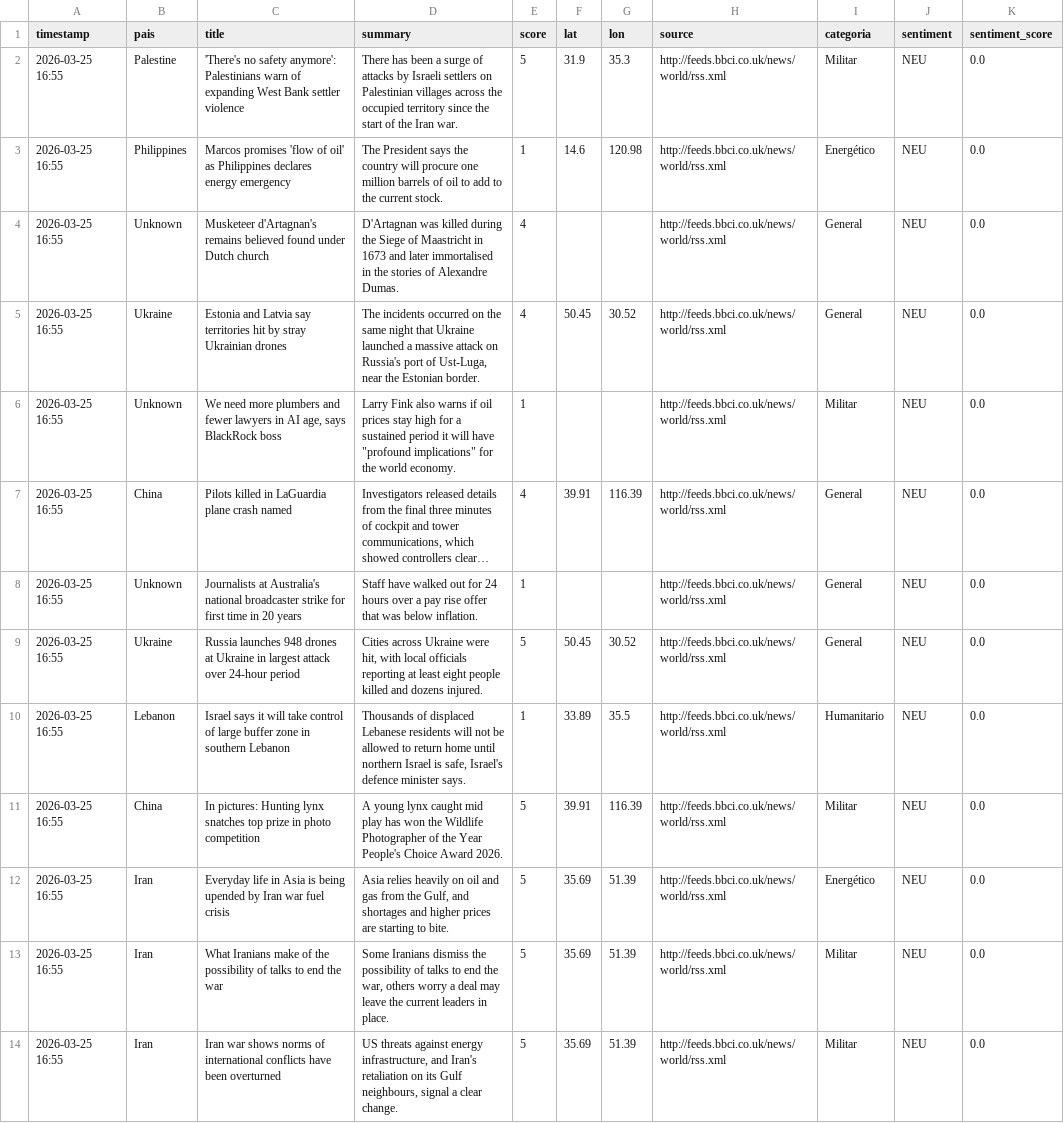
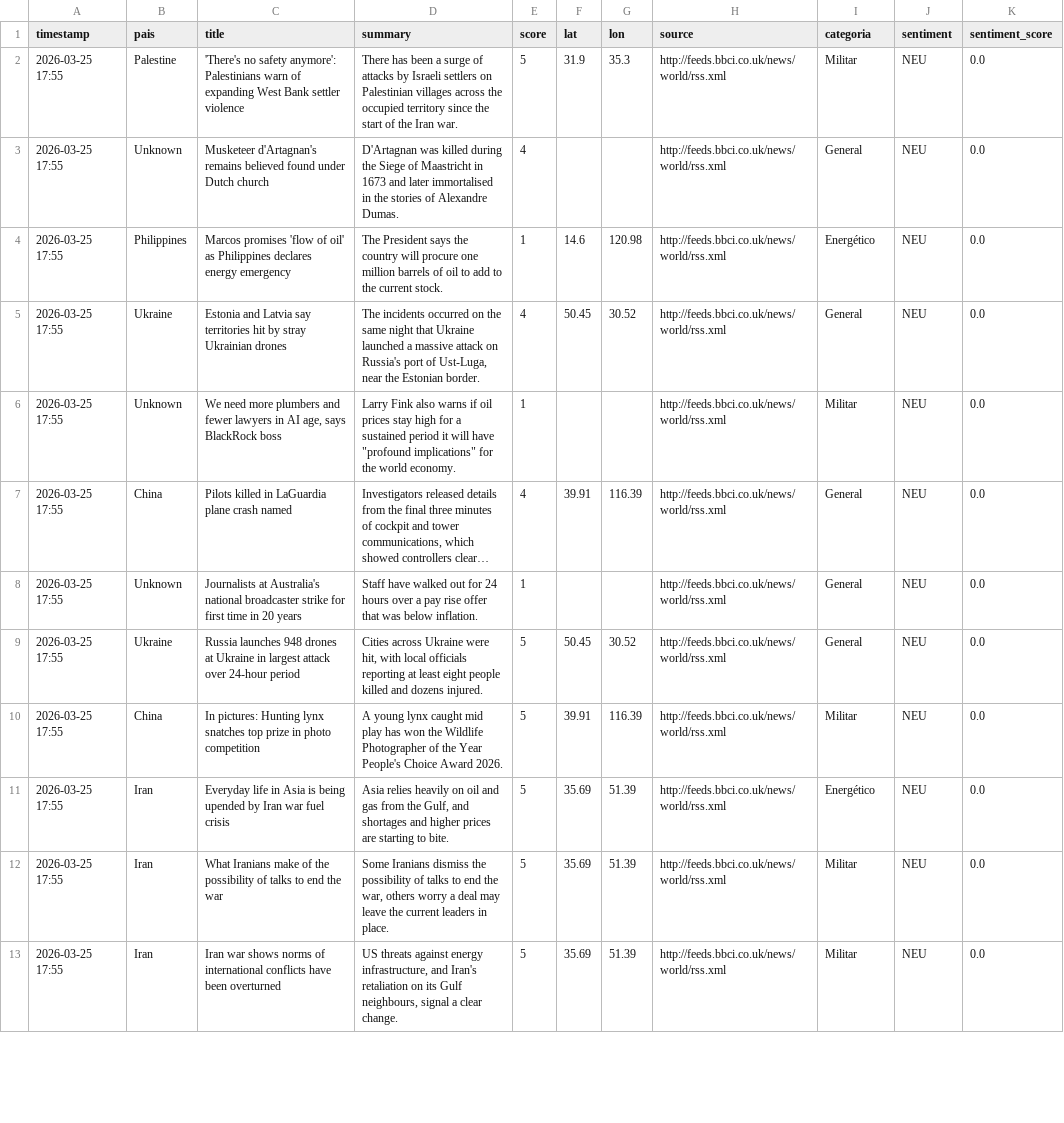
Before and after one commit to mcasrom/sieg-conflicts, a CSV file: data/processed/conflicts.csv, drawn as a sheet; only a part is shown; long unchanged cells end in …; removed rows and columns are numbered as before the commit, all else as after; the diff covers the shown part only; the diff names each change by its address in the sheet, - before the commit and + after, or states it on an @@ line.

Commit message:
pipeline: datos 2026-03-25 17:55

```diff
--- a/data/processed/conflicts.csv
+++ b/data/processed/conflicts.csv
-A2 (timestamp): 2026-03-25 16:55
+A2 (timestamp): 2026-03-25 17:55
+row 3: 2026-03-25 17:55 | Unknown | Musketeer d'Artagnan's remains believed found under Dutch church | D'Artagnan was killed during the Siege of Maastricht in 1673 and later immortalised in the stories of Alexandre Dumas. | 4 |  |  | http://feeds.bbci.co.uk/news/world/rss.xml | General | NEU | 0.0
-A4 (timestamp): 2026-03-25 16:55
+A4 (timestamp): 2026-03-25 17:55
-row 4: 2026-03-25 16:55 | Unknown | Musketeer d'Artagnan's remains believed found under Dutch church | D'Artagnan was killed during the Siege of Maastricht in 1673 and later immortalised in the stories of Alexandre Dumas. | 4 |  |  | http://feeds.bbci.co.uk/news/world/rss.xml | General | NEU | 0.0
-A5:A9 (timestamp): 2026-03-25 16:55
+A5:A9 (timestamp): 2026-03-25 17:55
-row 10: 2026-03-25 16:55 | Lebanon | Israel says it will take control of large buffer zone in southern Lebanon | Thousands of displaced Lebanese residents will not be allowed to return home until northern Israel is safe, Israel's defence minister says. | 1 | 33.89 | 35.5 | http://feeds.bbci.co.uk/news/world/rss.xml | Humanitario | NEU | 0.0
-A10:A13 (timestamp): 2026-03-25 16:55
+A10:A13 (timestamp): 2026-03-25 17:55
```
Also changed, not shown: 4 added rows, 5 removed rows and 43 edited cells elsewhere in this file.
